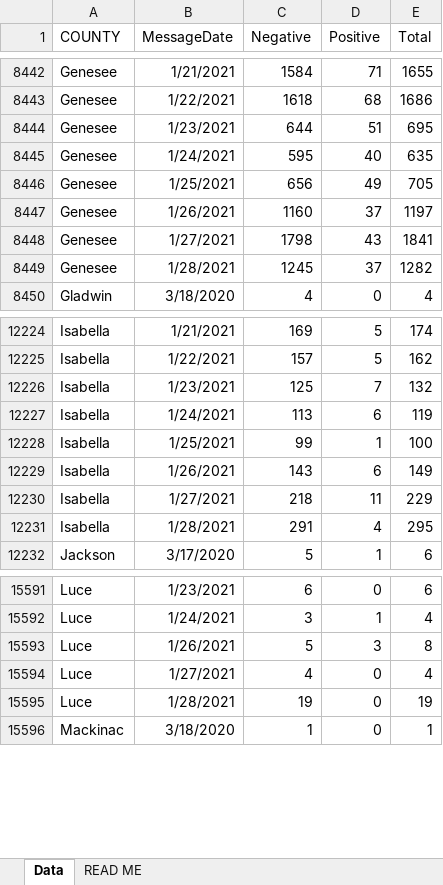
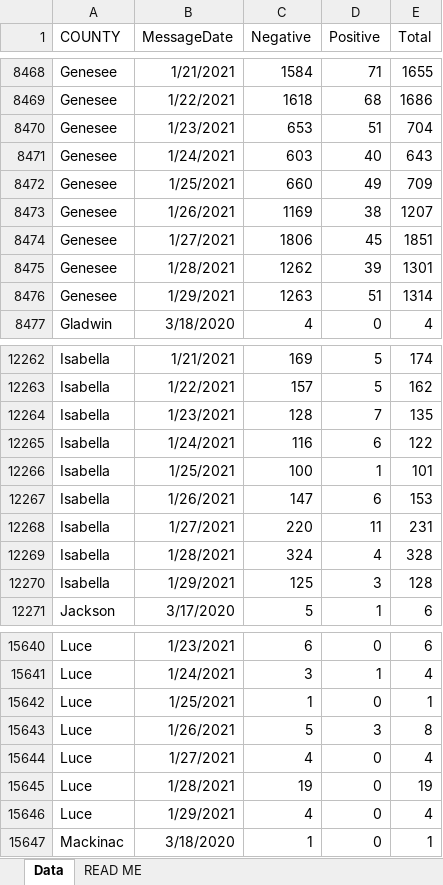
Before and after one commit to damaneice/covid-19, an Excel workbook: src/data/Diagnostic_Tests_by_Result_and_County.xlsx, sheet Data, drawn as a sheet; only a part is shown, gaps mark what is left out; values as stored, in another font and other column widths than the file's, no borders; addresses are those after the commit; the diff covers the shown part only; the diff names each change by its address in the sheet, - before the commit and + after, or states it on an @@ line.

Commit message:
Update Covid case data 202101310427

```diff
--- a/src/data/Diagnostic_Tests_by_Result_and_County.xlsx (sheet Data)
+++ b/src/data/Diagnostic_Tests_by_Result_and_County.xlsx (sheet Data)
-C8470 (Negative): 644
+C8470 (Negative): 653
-E8470 (Total): 695
+E8470 (Total): 704
-C8471 (Negative): 595
+C8471 (Negative): 603
-E8471 (Total): 635
+E8471 (Total): 643
-C8472 (Negative): 656
+C8472 (Negative): 660
-E8472 (Total): 705
+E8472 (Total): 709
-C8473 (Negative): 1160
+C8473 (Negative): 1169
-D8473 (Positive): 37
+D8473 (Positive): 38
-E8473 (Total): 1197
+E8473 (Total): 1207
-C8474 (Negative): 1798
+C8474 (Negative): 1806
-D8474 (Positive): 43
+D8474 (Positive): 45
-E8474 (Total): 1841
+E8474 (Total): 1851
-C8475 (Negative): 1245
+C8475 (Negative): 1262
-D8475 (Positive): 37
+D8475 (Positive): 39
-E8475 (Total): 1282
+E8475 (Total): 1301
+row 8476: Genesee | 1/29/2021 | 1263 | 51 | 1314
-C12264 (Negative): 125
+C12264 (Negative): 128
-E12264 (Total): 132
+E12264 (Total): 135
-C12265 (Negative): 113
+C12265 (Negative): 116
-E12265 (Total): 119
+E12265 (Total): 122
-C12266 (Negative): 99
+C12266 (Negative): 100
-E12266 (Total): 100
+E12266 (Total): 101
-C12267 (Negative): 143
+C12267 (Negative): 147
-E12267 (Total): 149
+E12267 (Total): 153
-C12268 (Negative): 218
+C12268 (Negative): 220
-E12268 (Total): 229
+E12268 (Total): 231
-C12269 (Negative): 291
+C12269 (Negative): 324
-E12269 (Total): 295
+E12269 (Total): 328
+row 12270: Isabella | 1/29/2021 | 125 | 3 | 128
+row 15642: Luce | 1/25/2021 | 1 | 0 | 1
+row 15646: Luce | 1/29/2021 | 4 | 0 | 4
```
Also changed, not shown: 83 added rows and 221 edited cells elsewhere in this sheet.
